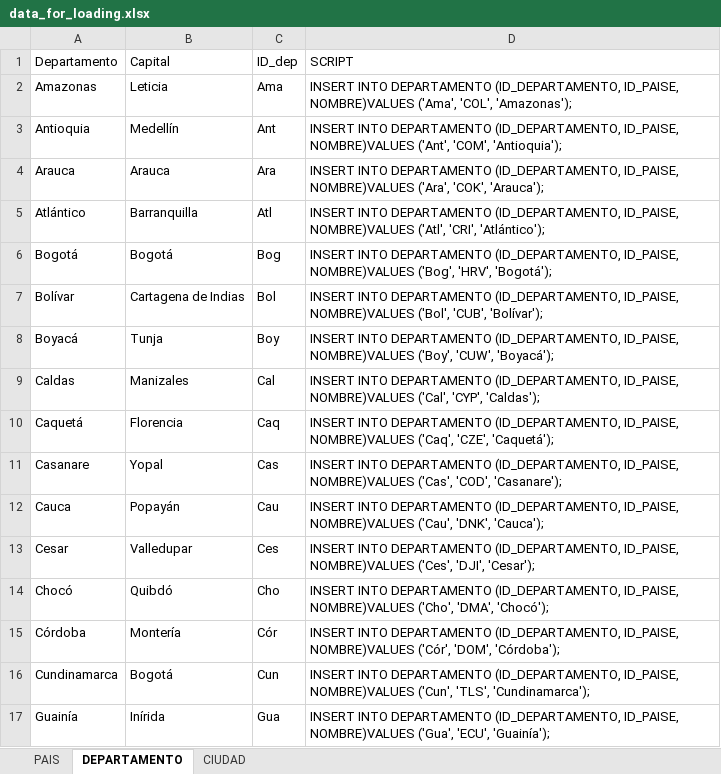
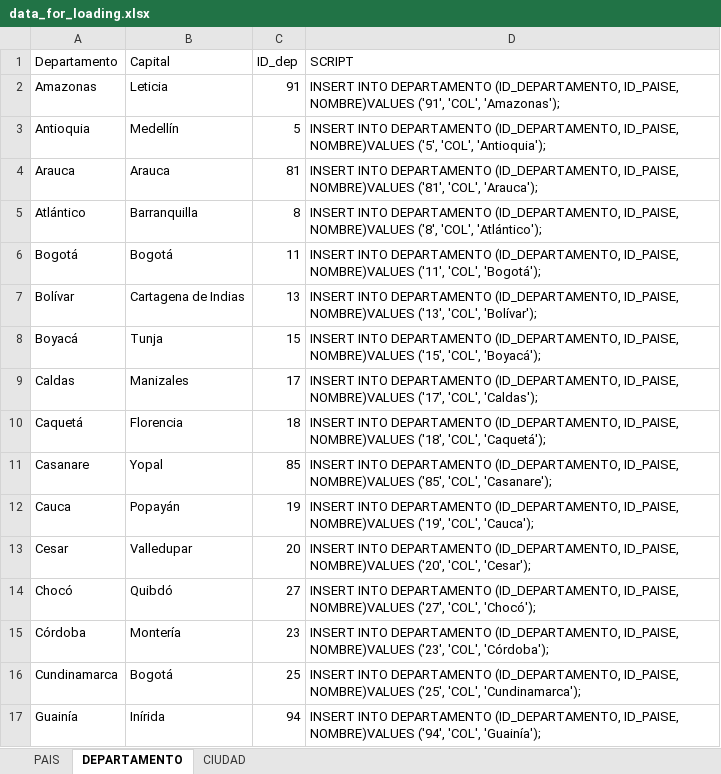
Before and after one commit to andrescaicecruz/ucc-creacionBD, an Excel workbook: bd_cine_colombia/data/data_for_loading.xlsx, sheet DEPARTAMENTO, drawn as a sheet; only a part is shown; values as stored, in another font and other column widths than the file's, no borders; table styles not drawn; the diff covers the shown part only; the diff names each change by its address in the sheet, - before the commit and + after, or states it on an @@ line.

```diff
--- a/bd_cine_colombia/data/data_for_loading.xlsx (sheet DEPARTAMENTO)
+++ b/bd_cine_colombia/data/data_for_loading.xlsx (sheet DEPARTAMENTO)
-C2 (ID_dep): Ama
+C2 (ID_dep): 91
-D2 (SCRIPT): …ID_PAISE, NOMBRE)VALUES ('Ama', 'COL', 'Amazonas');
+D2 (SCRIPT): …ID_PAISE, NOMBRE)VALUES ('91', 'COL', 'Amazonas');
-C3 (ID_dep): Ant
+C3 (ID_dep): 5
-D3 (SCRIPT): …ID_PAISE, NOMBRE)VALUES ('Ant', 'COM', 'Antioquia');
+D3 (SCRIPT): …ID_PAISE, NOMBRE)VALUES ('5', 'COL', 'Antioquia');
-C4 (ID_dep): Ara
+C4 (ID_dep): 81
-D4 (SCRIPT): …ID_PAISE, NOMBRE)VALUES ('Ara', 'COK', 'Arauca');
+D4 (SCRIPT): …ID_PAISE, NOMBRE)VALUES ('81', 'COL', 'Arauca');
-C5 (ID_dep): Atl
+C5 (ID_dep): 8
-D5 (SCRIPT): …ID_PAISE, NOMBRE)VALUES ('Atl', 'CRI', 'Atlántico');
+D5 (SCRIPT): …ID_PAISE, NOMBRE)VALUES ('8', 'COL', 'Atlántico');
-C6 (ID_dep): Bog
+C6 (ID_dep): 11
-D6 (SCRIPT): …ID_PAISE, NOMBRE)VALUES ('Bog', 'HRV', 'Bogotá');
+D6 (SCRIPT): …ID_PAISE, NOMBRE)VALUES ('11', 'COL', 'Bogotá');
-C7 (ID_dep): Bol
+C7 (ID_dep): 13
-D7 (SCRIPT): …ID_PAISE, NOMBRE)VALUES ('Bol', 'CUB', 'Bolívar');
+D7 (SCRIPT): …ID_PAISE, NOMBRE)VALUES ('13', 'COL', 'Bolívar');
-C8 (ID_dep): Boy
+C8 (ID_dep): 15
-D8 (SCRIPT): …ID_PAISE, NOMBRE)VALUES ('Boy', 'CUW', 'Boyacá');
+D8 (SCRIPT): …ID_PAISE, NOMBRE)VALUES ('15', 'COL', 'Boyacá');
-C9 (ID_dep): Cal
+C9 (ID_dep): 17
-D9 (SCRIPT): …ID_PAISE, NOMBRE)VALUES ('Cal', 'CYP', 'Caldas');
+D9 (SCRIPT): …ID_PAISE, NOMBRE)VALUES ('17', 'COL', 'Caldas');
-C10 (ID_dep): Caq
+C10 (ID_dep): 18
-D10 (SCRIPT): …ID_PAISE, NOMBRE)VALUES ('Caq', 'CZE', 'Caquetá');
+D10 (SCRIPT): …ID_PAISE, NOMBRE)VALUES ('18', 'COL', 'Caquetá');
-C11 (ID_dep): Cas
+C11 (ID_dep): 85
-D11 (SCRIPT): …ID_PAISE, NOMBRE)VALUES ('Cas', 'COD', 'Casanare');
+D11 (SCRIPT): …ID_PAISE, NOMBRE)VALUES ('85', 'COL', 'Casanare');
-C12 (ID_dep): Cau
+C12 (ID_dep): 19
-D12 (SCRIPT): …ID_PAISE, NOMBRE)VALUES ('Cau', 'DNK', 'Cauca');
+D12 (SCRIPT): …ID_PAISE, NOMBRE)VALUES ('19', 'COL', 'Cauca');
-C13 (ID_dep): Ces
+C13 (ID_dep): 20
-D13 (SCRIPT): …ID_PAISE, NOMBRE)VALUES ('Ces', 'DJI', 'Cesar');
+D13 (SCRIPT): …ID_PAISE, NOMBRE)VALUES ('20', 'COL', 'Cesar');
-C14 (ID_dep): Cho
+C14 (ID_dep): 27
-D14 (SCRIPT): …ID_PAISE, NOMBRE)VALUES ('Cho', 'DMA', 'Chocó');
+D14 (SCRIPT): …ID_PAISE, NOMBRE)VALUES ('27', 'COL', 'Chocó');
-C15 (ID_dep): Cór
+C15 (ID_dep): 23
-D15 (SCRIPT): …ID_PAISE, NOMBRE)VALUES ('Cór', 'DOM', 'Córdoba');
+D15 (SCRIPT): …ID_PAISE, NOMBRE)VALUES ('23', 'COL', 'Córdoba');
-C16 (ID_dep): Cun
+C16 (ID_dep): 25
-D16 (SCRIPT): …ID_PAISE, NOMBRE)VALUES ('Cun', 'TLS', 'Cundinamarca');
+D16 (SCRIPT): …ID_PAISE, NOMBRE)VALUES ('25', 'COL', 'Cundinamarca');
-C17 (ID_dep): Gua
+C17 (ID_dep): 94
-D17 (SCRIPT): …ID_PAISE, NOMBRE)VALUES ('Gua', 'ECU', 'Guainía');
+D17 (SCRIPT): …ID_PAISE, NOMBRE)VALUES ('94', 'COL', 'Guainía');
```
Also changed, not shown: 34 edited cells elsewhere in this sheet, sheet CIUDAD, 3 other files.
